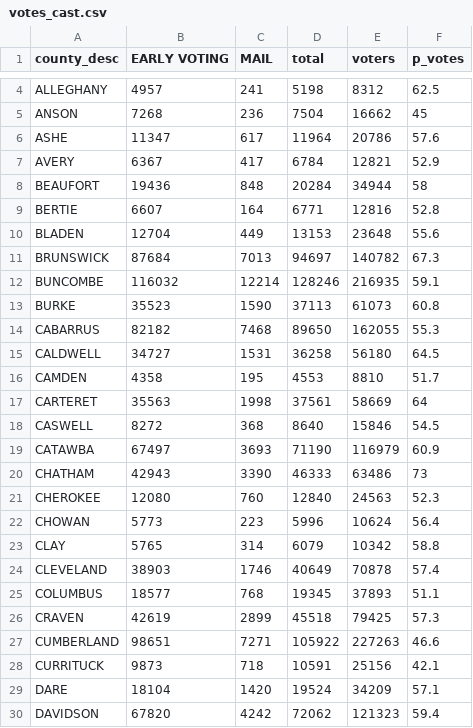
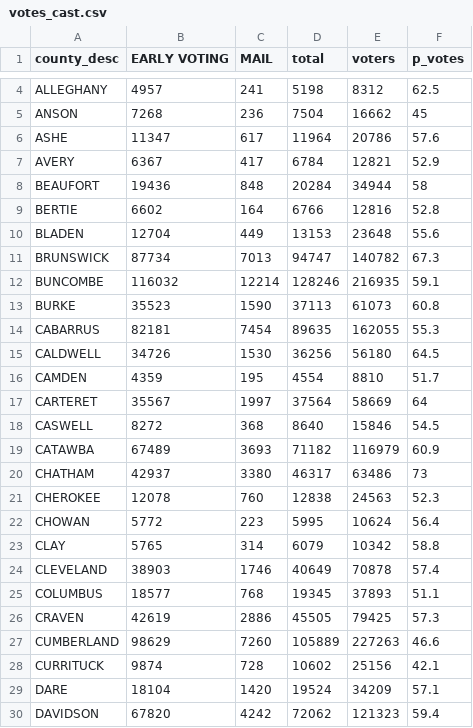
Before and after one commit to abcotvdata/NC-ballot-tracker-2024, a CSV file: votes_cast.csv, drawn as a sheet; only a part is shown, gaps mark what is left out; the diff covers the shown part only.

```diff
--- a/votes_cast.csv
+++ b/votes_cast.csv
@@ -8,16 +8,16 @@
 "BEAUFORT",19436,848,20284,34944,58
-"BERTIE",6607,164,6771,12816,52.8
+"BERTIE",6602,164,6766,12816,52.8
 "BLADEN",12704,449,13153,23648,55.6
-"BRUNSWICK",87684,7013,94697,140782,67.3
+"BRUNSWICK",87734,7013,94747,140782,67.3
 "BUNCOMBE",116032,12214,128246,216935,59.1
 "BURKE",35523,1590,37113,61073,60.8
-"CABARRUS",82182,7468,89650,162055,55.3
-"CALDWELL",34727,1531,36258,56180,64.5
-"CAMDEN",4358,195,4553,8810,51.7
-"CARTERET",35563,1998,37561,58669,64
+"CABARRUS",82181,7454,89635,162055,55.3
+"CALDWELL",34726,1530,36256,56180,64.5
+"CAMDEN",4359,195,4554,8810,51.7
+"CARTERET",35567,1997,37564,58669,64
 "CASWELL",8272,368,8640,15846,54.5
-"CATAWBA",67497,3693,71190,116979,60.9
-"CHATHAM",42943,3390,46333,63486,73
-"CHEROKEE",12080,760,12840,24563,52.3
-"CHOWAN",5773,223,5996,10624,56.4
+"CATAWBA",67489,3693,71182,116979,60.9
+"CHATHAM",42937,3380,46317,63486,73
+"CHEROKEE",12078,760,12838,24563,52.3
+"CHOWAN",5772,223,5995,10624,56.4
 "CLAY",5765,314,6079,10342,58.8
@@ -25,5 +25,5 @@
 "COLUMBUS",18577,768,19345,37893,51.1
-"CRAVEN",42619,2899,45518,79425,57.3
-"CUMBERLAND",98651,7271,105922,227263,46.6
-"CURRITUCK",9873,718,10591,25156,42.1
+"CRAVEN",42619,2886,45505,79425,57.3
+"CUMBERLAND",98629,7260,105889,227263,46.6
+"CURRITUCK",9874,728,10602,25156,42.1
 "DARE",18104,1420,19524,34209,57.1
```
Also changed, not shown: 129 edited cells elsewhere in this file, 3 other files.
